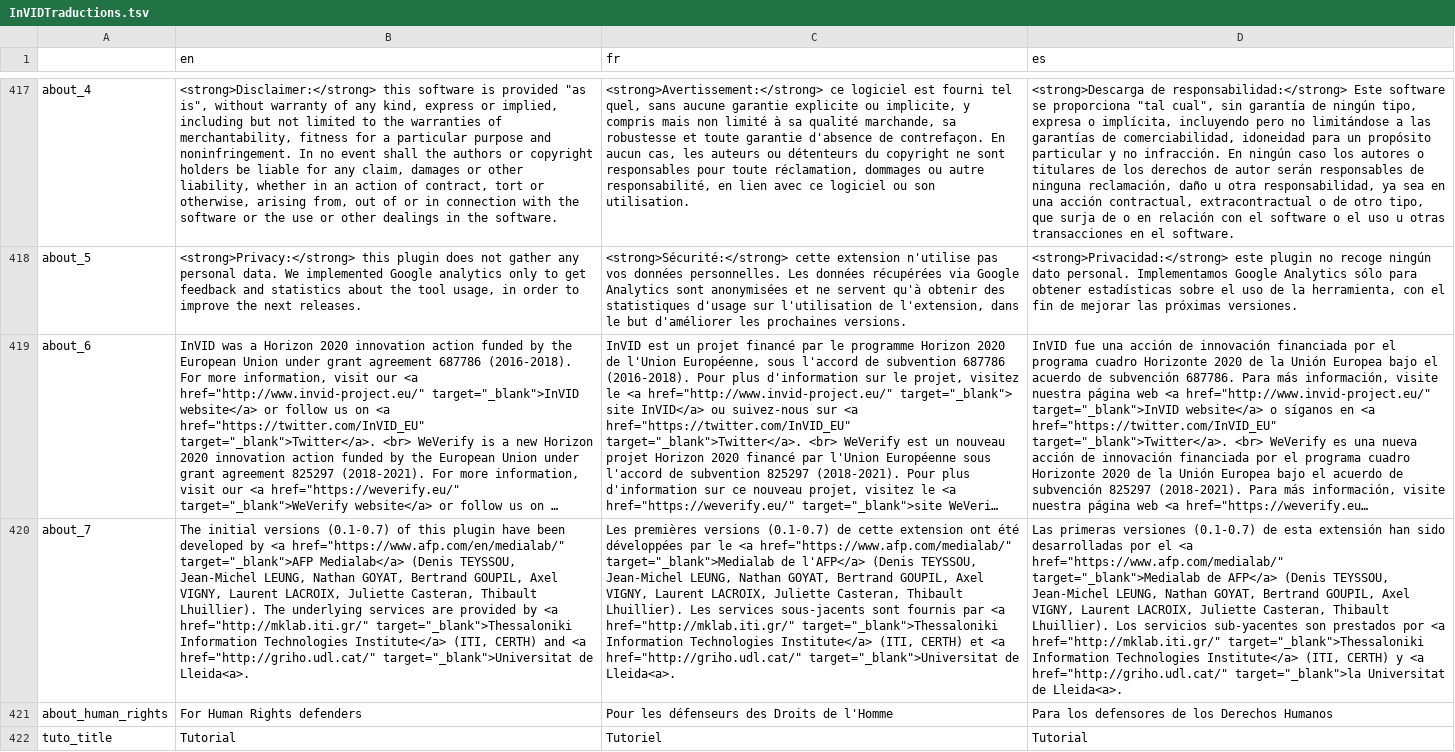
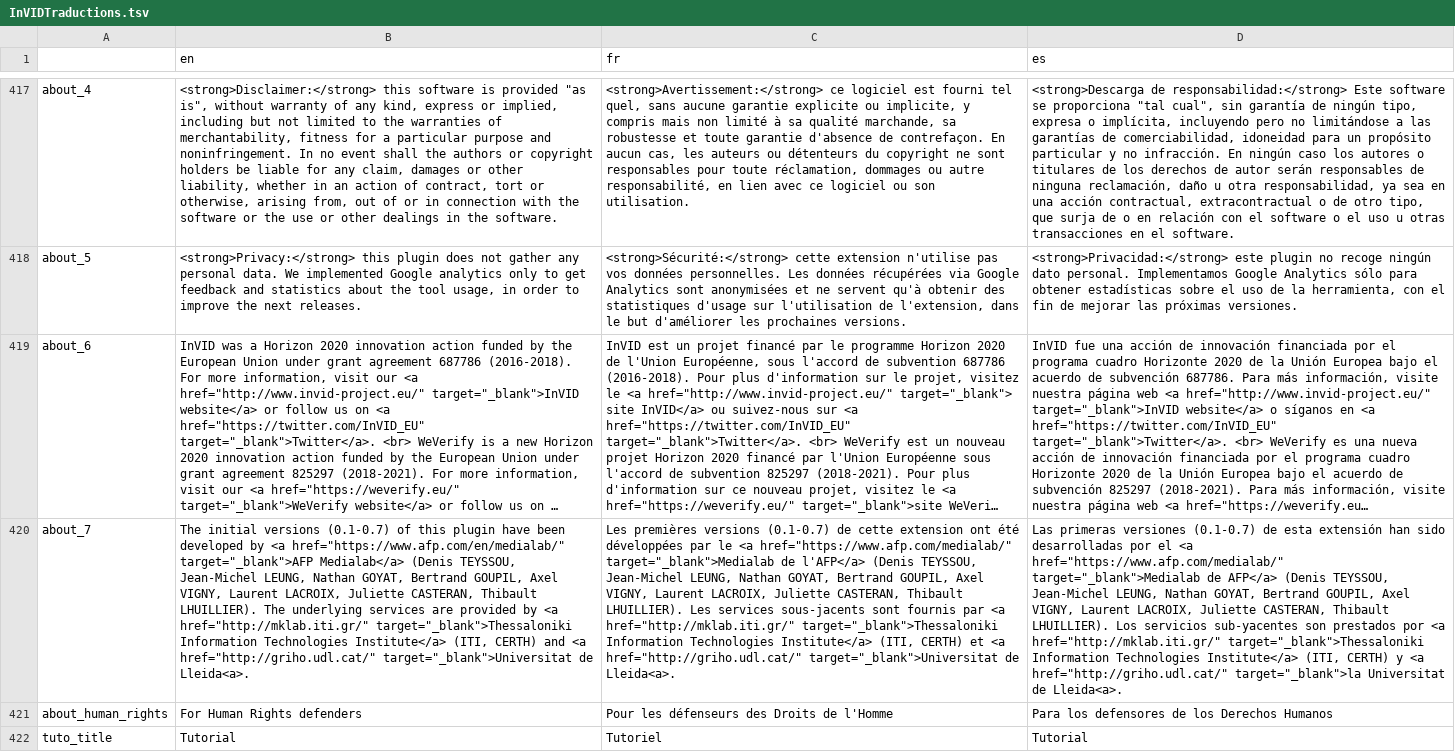
Before and after one commit to AFP-Medialab/invid-verification-plugin, a TSV file: InVIDTraductions.tsv, drawn as a sheet; only a part is shown, gaps mark what is left out; long unchanged cells end in …; the diff names each change by its address in the sheet, - before the commit and + after, or states it on an @@ line.

Commit message:
Names in Caps

```diff
--- a/InVIDTraductions.tsv
+++ b/InVIDTraductions.tsv
-B420 (en): …LACROIX, Juliette Casteran, Thibault Lhuillier). The underlying…
+B420 (en): …LACROIX, Juliette CASTERAN, Thibault LHUILLIER). The underlying…
-C420 (fr): …LACROIX, Juliette Casteran, Thibault Lhuillier). Les services…
+C420 (fr): …LACROIX, Juliette CASTERAN, Thibault LHUILLIER). Les services…
-D420 (es): …LACROIX, Juliette Casteran, Thibault Lhuillier). Los servicios…
+D420 (es): …LACROIX, Juliette CASTERAN, Thibault LHUILLIER). Los servicios…
```
